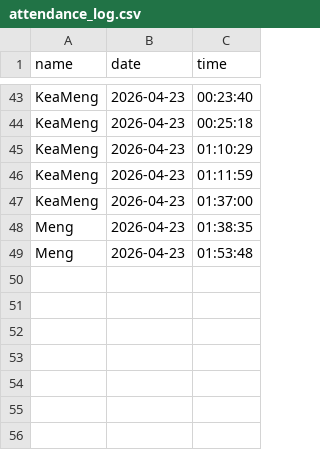
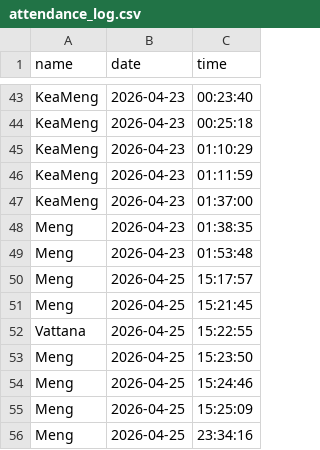
Before and after one commit to KeaMeng-ING/Face-Recognition-Based-Student-Attendance-System, a CSV file: attendance_log.csv, drawn as a sheet; only a part is shown, gaps mark what is left out; the diff names each change by its address in the sheet, - before the commit and + after, or states it on an @@ line.

```diff
--- a/attendance_log.csv
+++ b/attendance_log.csv
+row 50: Meng | 2026-04-25 | 15:17:57
+row 51: Meng | 2026-04-25 | 15:21:45
+row 52: Vattana | 2026-04-25 | 15:22:55
+row 53: Meng | 2026-04-25 | 15:23:50
+row 54: Meng | 2026-04-25 | 15:24:46
+row 55: Meng | 2026-04-25 | 15:25:09
+row 56: Meng | 2026-04-25 | 23:34:16
```
Also changed, not shown: 23 other files.
